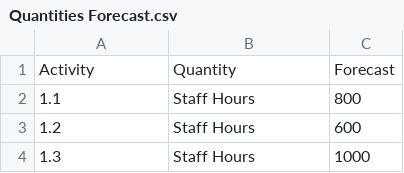
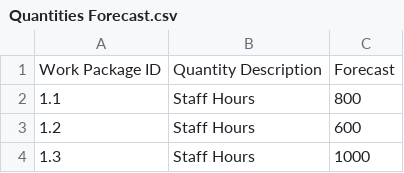
Before and after one commit to flavio-meneses/ConstructionProjectData, a CSV file: Data/Quantities Forecast.csv, drawn as a sheet; only a part is shown; removed rows and columns are numbered as before the commit, all else as after; the diff names each change by its address in the sheet, - before the commit and + after, or states it on an @@ line.

```diff
--- a/Data/Quantities Forecast.csv
+++ b/Data/Quantities Forecast.csv
-row 1: Activity | Quantity | Forecast
+row 1: Work Package ID | Quantity Description | Forecast
```
Also changed, not shown: Data/Cost Profile.csv.
